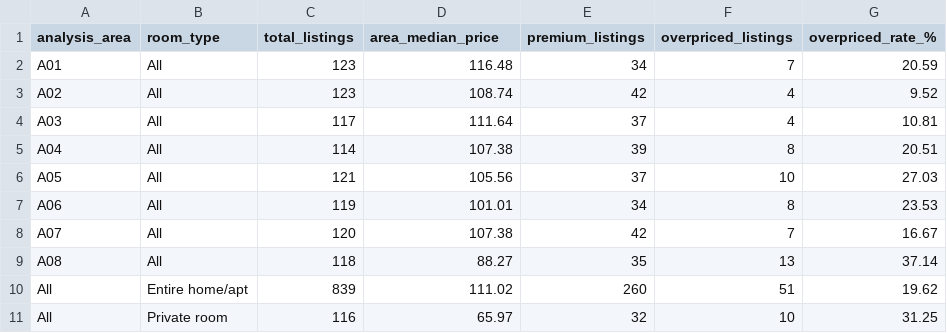
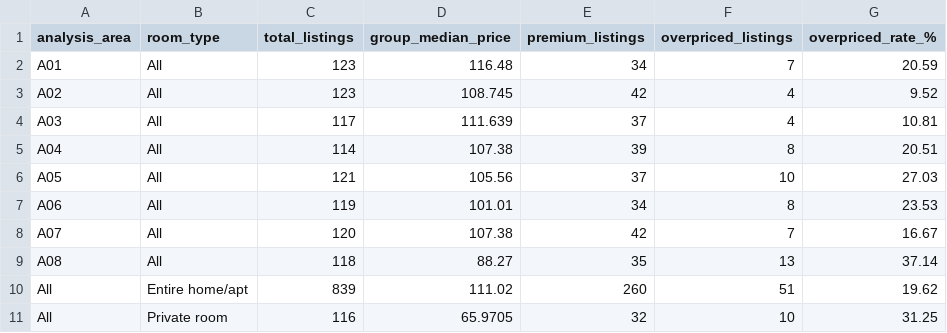
Before and after one commit to 25022850-art/2627-LTXLDL-Airbnb-Nhom6, a CSV file: data/processed/kpi_overpriced_rate.csv, drawn as a sheet.

```diff
--- a/data/processed/kpi_overpriced_rate.csv
+++ b/data/processed/kpi_overpriced_rate.csv
@@ -1,5 +1,5 @@
-analysis_area,room_type,total_listings,area_median_price,premium_listings,overpriced_listings,overpriced_rate_%
+analysis_area,room_type,total_listings,group_median_price,premium_listings,overpriced_listings,overpriced_rate_%
 A01,All,123,116.48,34,7,20.59
-A02,All,123,108.74,42,4,9.52
-A03,All,117,111.64,37,4,10.81
+A02,All,123,108.745,42,4,9.52
+A03,All,117,111.639,37,4,10.81
 A04,All,114,107.38,39,8,20.51
@@ -10,2 +10,2 @@ A08,All,118,88.27,35,13,37.14
 All,Entire home/apt,839,111.02,260,51,19.62
-All,Private room,116,65.97,32,10,31.25
+All,Private room,116,65.9705,32,10,31.25
```
Also changed, not shown: data/processed/kpi_aspect_sentiment_correlation.csv, data/processed/kpi_revpar.csv, 24 other files.
